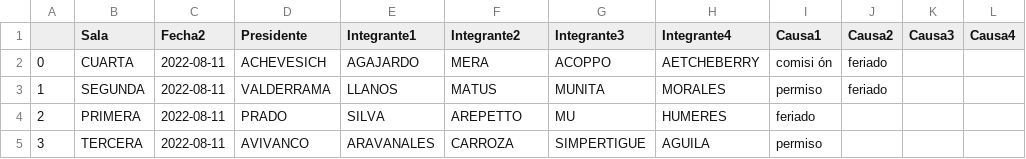
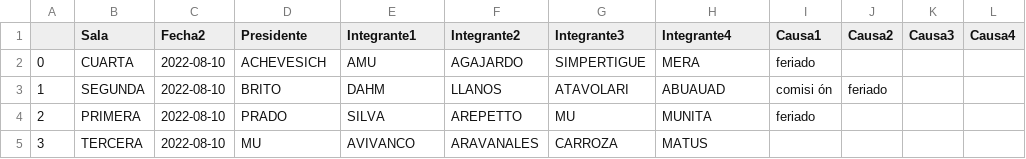
Before and after one commit to jwilenmann/WebScraping-CS, a CSV file: Scraper/2022_08.csv, drawn as a sheet.

```diff
--- a/Scraper/2022_08.csv
+++ b/Scraper/2022_08.csv
@@ -1,5 +1,5 @@
 ,Sala,Fecha2,Presidente,Integrante1,Integrante2,Integrante3,Integrante4,Causa1,Causa2,Causa3,Causa4
-0,CUARTA,2022-08-11,ACHEVESICH,AGAJARDO,MERA,ACOPPO,AETCHEBERRY,comisi ón,feriado,,
-1,SEGUNDA,2022-08-11,VALDERRAMA,LLANOS,MATUS,MUNITA,MORALES,permiso,feriado,,
-2,PRIMERA,2022-08-11,PRADO,SILVA,AREPETTO,MU,HUMERES,feriado,,,
-3,TERCERA,2022-08-11,AVIVANCO,ARAVANALES,CARROZA,SIMPERTIGUE,AGUILA,permiso,,,
+0,CUARTA,2022-08-10,ACHEVESICH,AMU,AGAJARDO,SIMPERTIGUE,MERA,feriado,,,
+1,SEGUNDA,2022-08-10,BRITO,DAHM,LLANOS,ATAVOLARI,ABUAUAD,comisi ón,feriado,,
+2,PRIMERA,2022-08-10,PRADO,SILVA,AREPETTO,MU,MUNITA,feriado,,,
+3,TERCERA,2022-08-10,MU,AVIVANCO,ARAVANALES,CARROZA,MATUS,,,,
```
Also changed, not shown: 5 other files.
